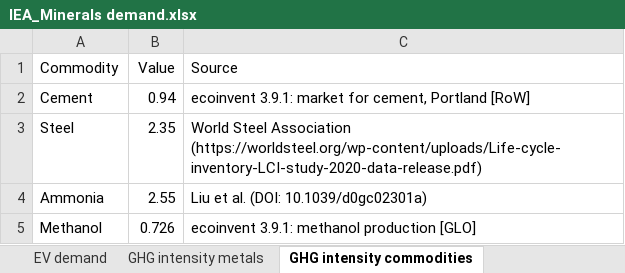
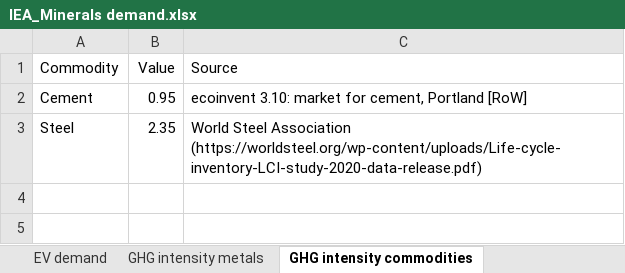
Before and after one commit to robyistrate/decarbonization_LIB_raw_materials, an Excel workbook: data/IEA_Minerals demand.xlsx, sheet GHG intensity commodities, drawn as a sheet; values as stored, in another font and other column widths than the file's, no borders; the diff names each change by its address in the sheet, - before the commit and + after, or states it on an @@ line.

```diff
--- a/data/IEA_Minerals demand.xlsx (sheet GHG intensity commodities)
+++ b/data/IEA_Minerals demand.xlsx (sheet GHG intensity commodities)
-B2 (Value): 0.94
+B2 (Value): 0.95
-C2 (Source): ecoinvent 3.9.1: market for…
+C2 (Source): ecoinvent 3.10: market for…
-row 4: Ammonia | 2.55 | Liu et al. (DOI: 10.1039/d0gc02301a)
-row 5: Methanol | 0.726 | ecoinvent 3.9.1: methanol production [GLO]
```
Also changed, not shown: sheet GHG intensity metals, 21 other files.
